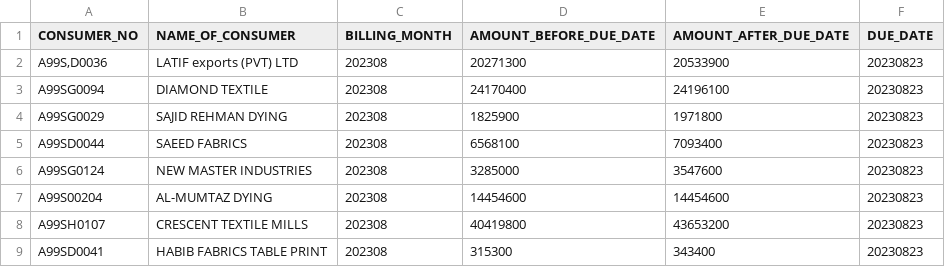
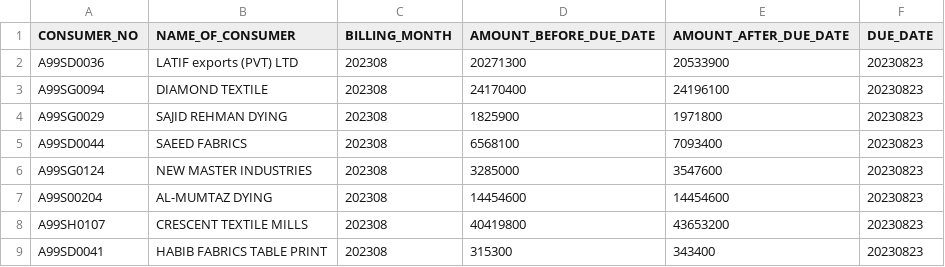
Before and after one commit to Sajeelzafar/BOPortalJazz, a CSV file: Biller Sample File.csv, drawn as a sheet; only a part is shown.

```diff
--- a/Biller Sample File.csv
+++ b/Biller Sample File.csv
@@ -1,3 +1,3 @@
 CONSUMER_NO,NAME_OF_CONSUMER,BILLING_MONTH,AMOUNT_BEFORE_DUE_DATE,AMOUNT_AFTER_DUE_DATE,DUE_DATE
-"A99S,D0036",LATIF exports (PVT) LTD,202308,20271300,20533900,20230823
+A99SD0036,LATIF exports (PVT) LTD,202308,20271300,20533900,20230823
 A99SG0094,DIAMOND TEXTILE,202308,24170400,24196100,20230823
```
Also changed, not shown: 24 other files.
